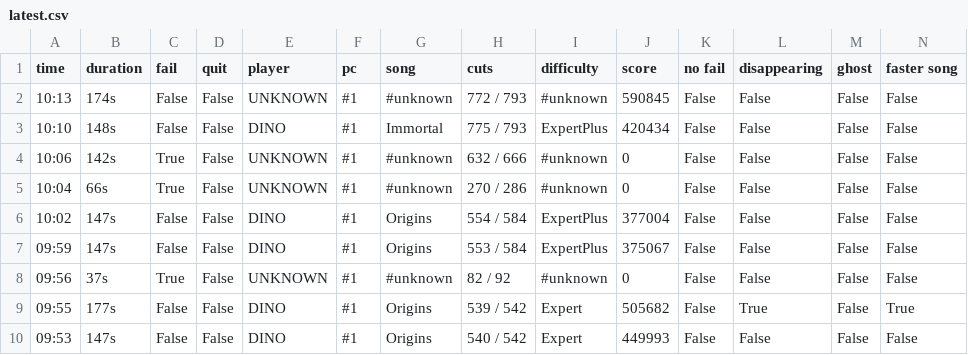
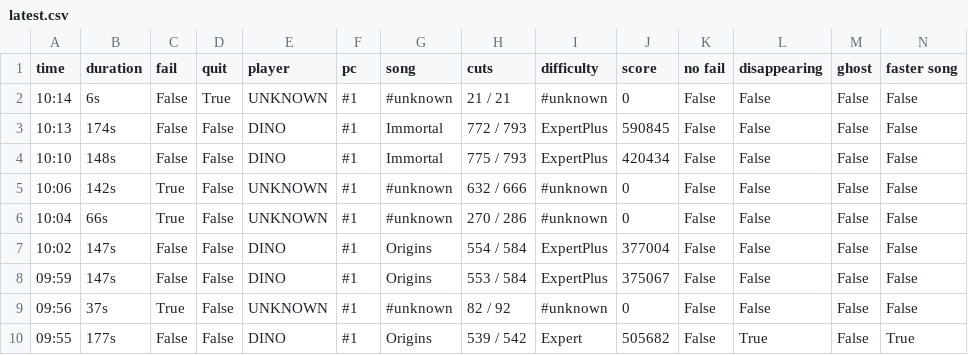
Before and after one commit to budidino/multiverse, a CSV file: latest.csv, drawn as a sheet; only a part is shown; the shorter side is filled out with more unchanged rows.

```diff
--- a/latest.csv
+++ b/latest.csv
@@ -1,3 +1,4 @@
 time, duration, fail, quit, player, pc, song, cuts, difficulty, score, no fail, disappearing, ghost, faster song
-10:13, 174s, False, False, UNKNOWN, #1, #unknown, 772 / 793, #unknown, 590845, False, False, False, False
+10:14, 6s, False, True, UNKNOWN, #1, #unknown, 21 / 21, #unknown, 0, False, False, False, False
+10:13, 174s, False, False, DINO, #1, Immortal, 772 / 793, ExpertPlus, 590845, False, False, False, False
 10:10, 148s, False, False, DINO, #1, Immortal, 775 / 793, ExpertPlus, 420434, False, False, False, False
```
Also changed, not shown: 2 other files.
